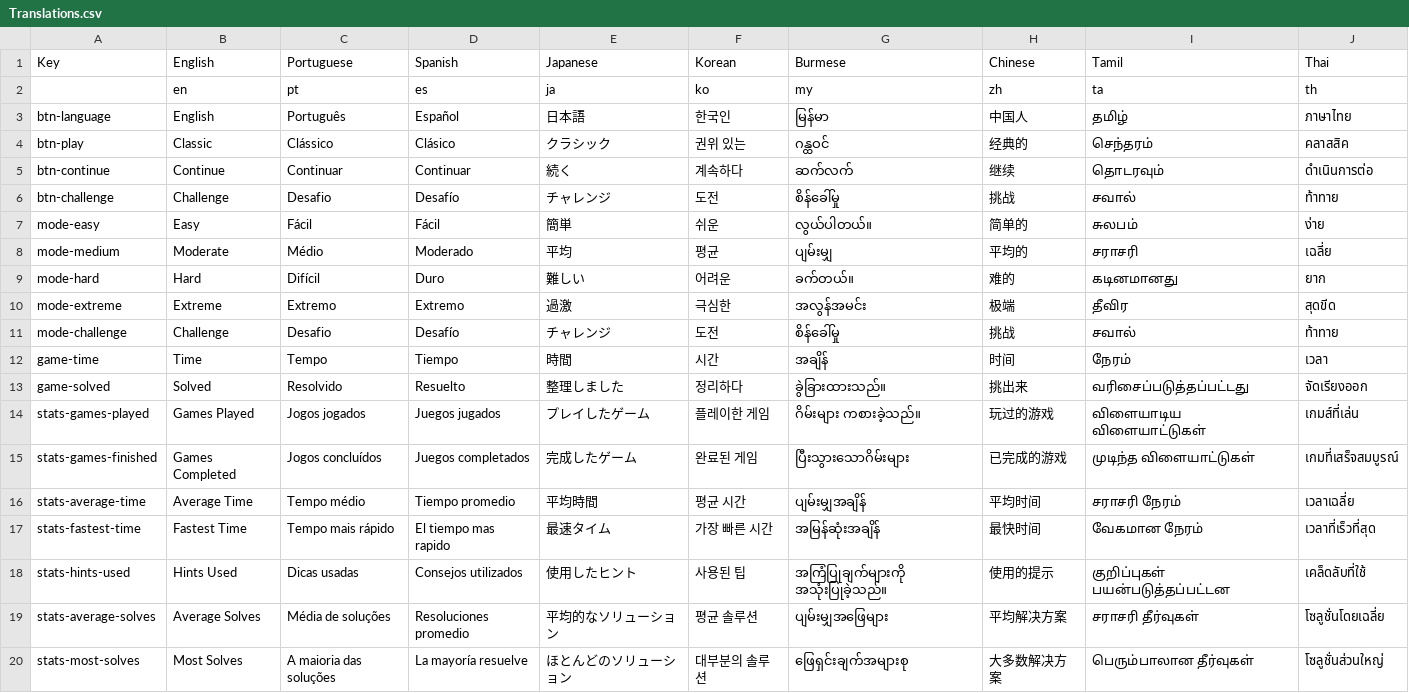
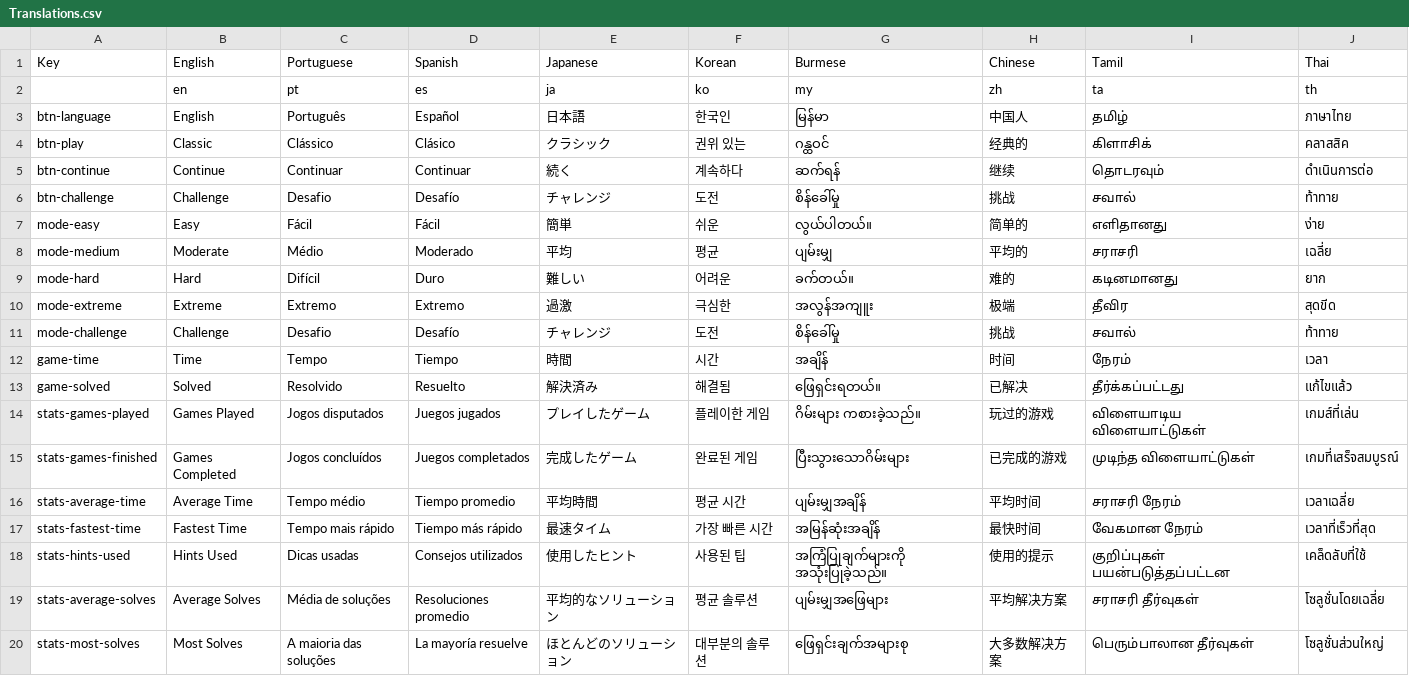
Before and after one commit to sergiodias25/Somatu, a CSV file: Assets/SimpleLocalization/Resources/Localization/Translations.csv, drawn as a sheet; only a part is shown; the diff covers the shown part only.

```diff
--- a/Assets/SimpleLocalization/Resources/Localization/Translations.csv
+++ b/Assets/SimpleLocalization/Resources/Localization/Translations.csv
@@ -3,16 +3,16 @@ Key,English,Portuguese,Spanish,Japanese,Korean,Burmese,Chinese,Tamil,Thai
 btn-language,English,Português,Español,日本語,한국인,မြန်မာ,中国人,தமிழ்,ภาษาไทย
-btn-play,Classic,Clássico,Clásico,クラシック,권위 있는,ဂန္ထဝင်,经典的,செந்தரம்,คลาสสิค
-btn-continue,Continue,Continuar,Continuar,続く,계속하다,ဆက်လက်,继续,தொடரவும்,ดำเนินการต่อ
+btn-play,Classic,Clássico,Clásico,クラシック,권위 있는,ဂန္ထဝင်,经典的,கிளாசிக்,คลาสสิค
+btn-continue,Continue,Continuar,Continuar,続く,계속하다,ဆက်ရန်,继续,தொடரவும்,ดำเนินการต่อ
 btn-challenge,Challenge,Desafio,Desafío,チャレンジ,도전,စိန်ခေါ်မှု,挑战,சவால்,ท้าทาย
-mode-easy,Easy,Fácil,Fácil,簡単,쉬운,လွယ်ပါတယ်။,简单的,சுலபம்,ง่าย
+mode-easy,Easy,Fácil,Fácil,簡単,쉬운,လွယ်ပါတယ်။,简单的,எளிதானது,ง่าย
 mode-medium,Moderate,Médio,Moderado,平均,평균,ပျမ်းမျှ,平均的,சராசரி,เฉลี่ย
 mode-hard,Hard,Difícil,Duro,難しい,어려운,ခက်တယ်။,难的,கடினமானது,ยาก
-mode-extreme,Extreme,Extremo,Extremo,過激,극심한,အလွန်အမင်း,极端,தீவிர,สุดขีด
+mode-extreme,Extreme,Extremo,Extremo,過激,극심한,အလွန်အကျူး,极端,தீவிர,สุดขีด
 mode-challenge,Challenge,Desafio,Desafío,チャレンジ,도전,စိန်ခေါ်မှု,挑战,சவால்,ท้าทาย
 game-time,Time,Tempo,Tiempo,時間,시간,အချိန်,时间,நேரம்,เวลา
-game-solved,Solved,Resolvido,Resuelto,整理しました,정리하다,ခွဲခြားထားသည်။,挑出来,வரிசைப்படுத்தப்பட்டது,จัดเรียงออก
-stats-games-played,Games Played,Jogos jogados,Juegos jugados,プレイしたゲーム,플레이한 게임,ဂိမ်းများ ကစားခဲ့သည်။,玩过的游戏,விளையாடிய விளையாட்டுகள்,เกมส์ที่เล่น
+game-solved,Solved,Resolvido,Resuelto,解決済み,해결됨,ဖြေရှင်းရတယ်။,已解决,தீர்க்கப்பட்டது,แก้ไขแล้ว
+stats-games-played,Games Played,Jogos disputados,Juegos jugados,プレイしたゲーム,플레이한 게임,ဂိမ်းများ ကစားခဲ့သည်။,玩过的游戏,விளையாடிய விளையாட்டுகள்,เกมส์ที่เล่น
 stats-games-finished,Games Completed,Jogos concluídos,Juegos completados,完成したゲーム,완료된 게임,ပြီးသွားသောဂိမ်းများ,已完成的游戏,முடிந்த விளையாட்டுகள்,เกมที่เสร็จสมบูรณ์
 stats-average-time,Average Time,Tempo médio,Tiempo promedio,平均時間,평균 시간,ပျမ်းမျှအချိန်,平均时间,சராசரி நேரம்,เวลาเฉลี่ย
-stats-fastest-time,Fastest Time,Tempo mais rápido,El tiempo mas rapido,最速タイム,가장 빠른 시간,အမြန်ဆုံးအချိန်,最快时间,வேகமான நேரம்,เวลาที่เร็วที่สุด
+stats-fastest-time,Fastest Time,Tempo mais rápido,Tiempo más rápido,最速タイム,가장 빠른 시간,အမြန်ဆုံးအချိန်,最快时间,வேகமான நேரம்,เวลาที่เร็วที่สุด
 stats-hints-used,Hints Used,Dicas usadas,Consejos utilizados,使用したヒント,사용된 팁,အကြံပြုချက်များကို အသုံးပြုခဲ့သည်။,使用的提示,குறிப்புகள் பயன்படுத்தப்பட்டன,เคล็ดลับที่ใช้
```
Also changed, not shown: 1 added row and 34 edited cells elsewhere in this file, 4 other files.
